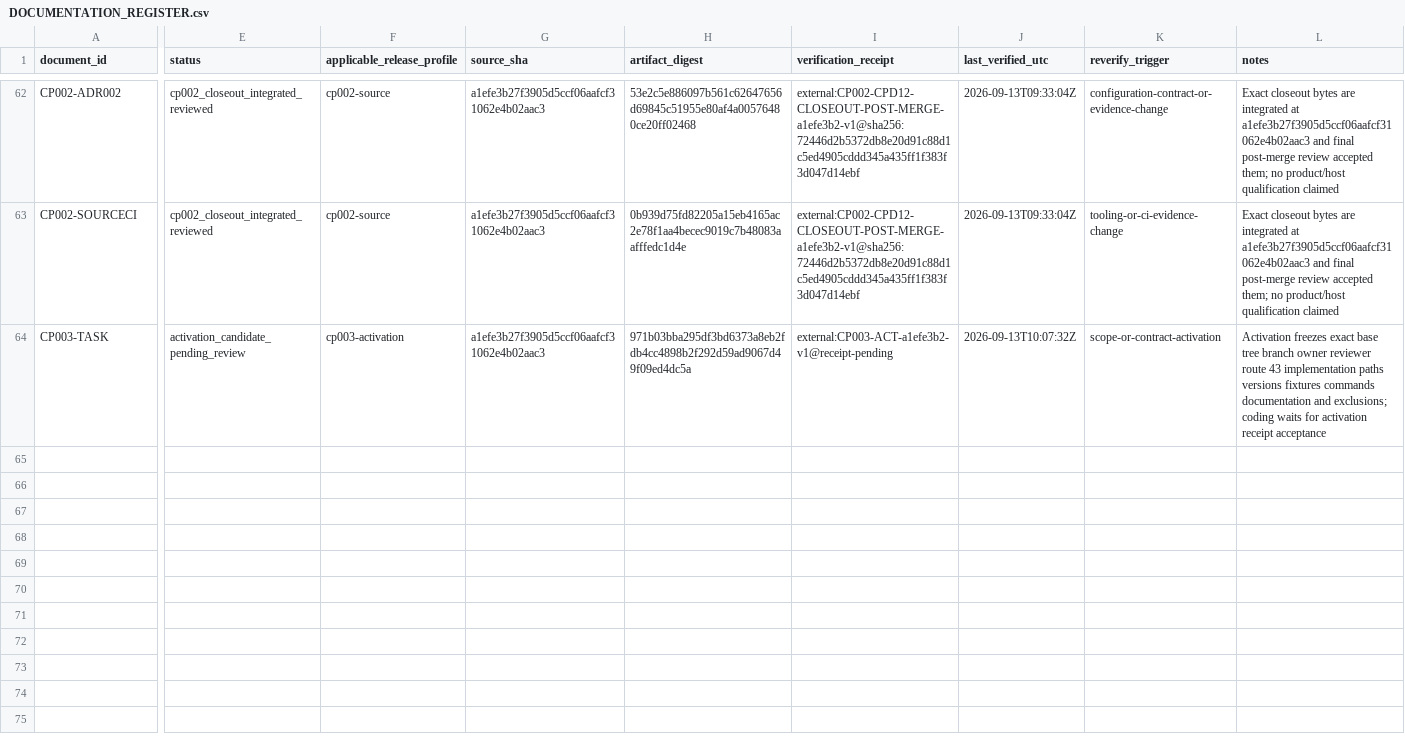
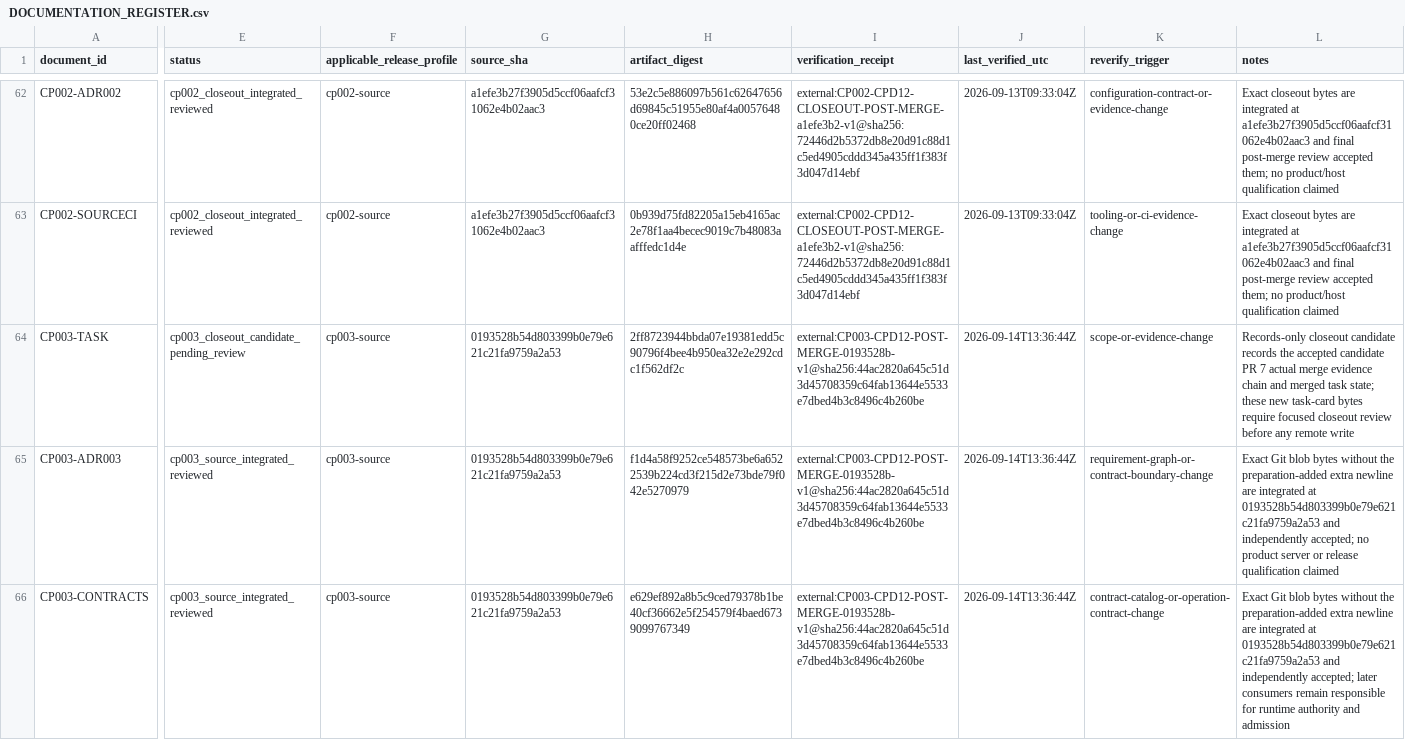
Before and after one commit to actools-pl/actDrupal, a CSV file: coding/records/DOCUMENTATION_REGISTER.csv, drawn as a sheet; only a part is shown, gaps mark what is left out; rows hold the shown columns only; the diff covers the shown part only; the diff names each change by its address in the sheet, - before the commit and + after, or states it on an @@ line.

```diff
--- a/coding/records/DOCUMENTATION_REGISTER.csv
+++ b/coding/records/DOCUMENTATION_REGISTER.csv
-E64 (status): activation_candidate_pending_review
+E64 (status): cp003_closeout_candidate_pending_review
-F64 (applicable_release_profile): cp003-activation
+F64 (applicable_release_profile): cp003-source
-G64 (source_sha): a1efe3b27f3905d5ccf06aafcf31062e4b02aac3
+G64 (source_sha): 0193528b54d803399b0e79e621c21fa9759a2a53
-H64 (artifact_digest): 971b03bba295df3bd6373a8eb2fdb4cc4898b2f292d59ad9067d49f09ed4dc5a
+H64 (artifact_digest): 2ff8723944bbda07e19381edd5c90796f4bee4b950ea32e2e292cdc1f562df2c
-I64 (verification_receipt): external:CP003-ACT-a1efe3b2-v1@receipt-pending
+I64 (verification_receipt): external:CP003-CPD12-POST-MERGE-0193528b-v1@sha256:44ac2820a645c51d3d45708359c64fab13644e5533e7dbed4b3c8496c4b260be
-J64 (last_verified_utc): 2026-09-13T10:07:32Z
+J64 (last_verified_utc): 2026-09-14T13:36:44Z
-K64 (reverify_trigger): scope-or-contract-activation
+K64 (reverify_trigger): scope-or-evidence-change
-L64 (notes): Activation freezes exact base tree branch owner reviewer route 43 implementation paths versions fixtures commands documentation and exclusions; coding waits for activation receipt acceptance
+L64 (notes): Records-only closeout candidate records the accepted candidate PR 7 actual merge evidence chain and merged task state; these new task-card bytes require focused closeout review before any remote write
+row 65: CP003-ADR003 | cp003_source_integrated_reviewed | cp003-source | 0193528b54d803399b0e79e621c21fa9759a2a53 | f1d4a58f9252ce548573be6a6522539b224cd3f215d2e73bde79f042e5270979 | external:CP003-CPD12-POST-MERGE-0193528b-v1@sha256:44ac2820a645c51d3d45708359c64fab13644e5533e7dbed4b3c8496c4b260be | 2026-09-14T13:36:44Z | requirement-graph-or-contract-boundary-change | Exact Git blob bytes without the preparation-added extra newline are integrated at 0193528b54d803399b0e79e621c21fa9759a2a53 and independently accepted; no product server or release qualification claimed
+row 66: CP003-CONTRACTS | cp003_source_integrated_reviewed | cp003-source | 0193528b54d803399b0e79e621c21fa9759a2a53 | e629ef892a8b5c9ced79378b1be40cf36662e5f254579f4baed6739099767349 | external:CP003-CPD12-POST-MERGE-0193528b-v1@sha256:44ac2820a645c51d3d45708359c64fab13644e5533e7dbed4b3c8496c4b260be | 2026-09-14T13:36:44Z | contract-catalog-or-operation-contract-change | Exact Git blob bytes without the preparation-added extra newline are integrated at 0193528b54d803399b0e79e621c21fa9759a2a53 and independently accepted; later consumers remain responsible for runtime authority and admission
```
Also changed, not shown: 2 added rows elsewhere in this file, coding/records/REVIEW_LOG.csv, coding/records/TASK_LEDGER.csv, 4 other files.
